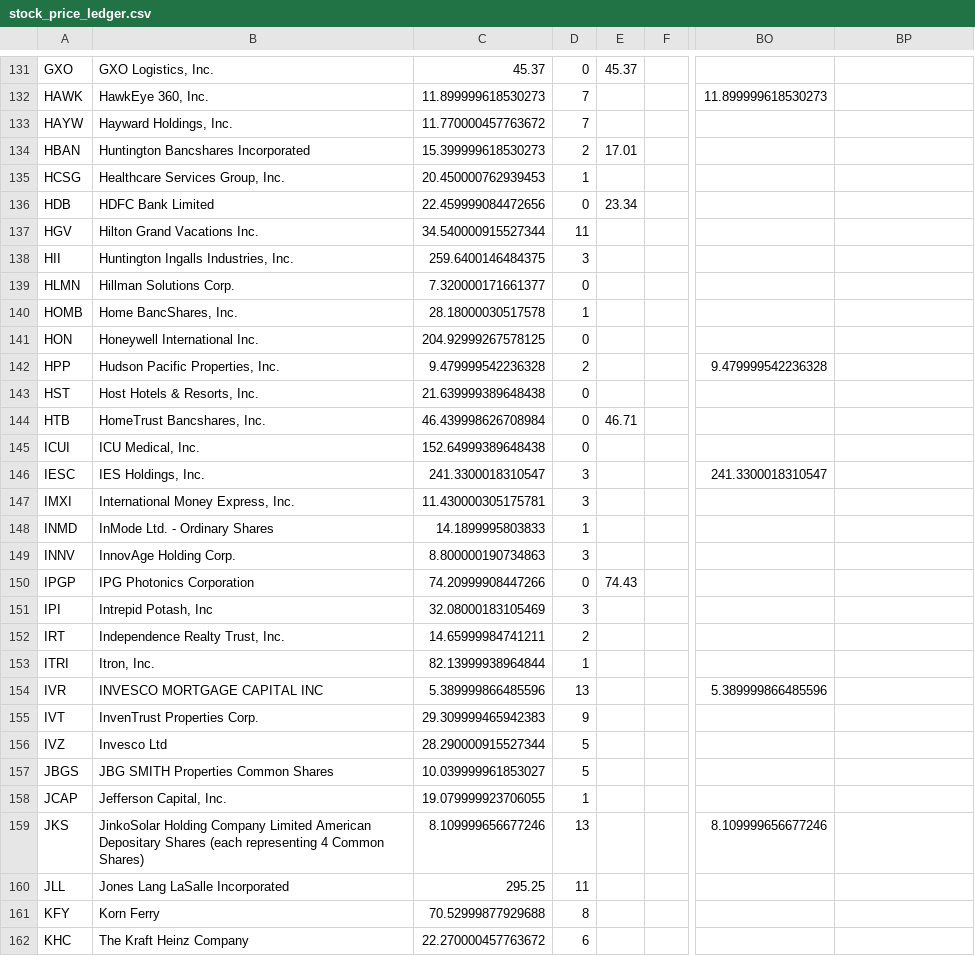
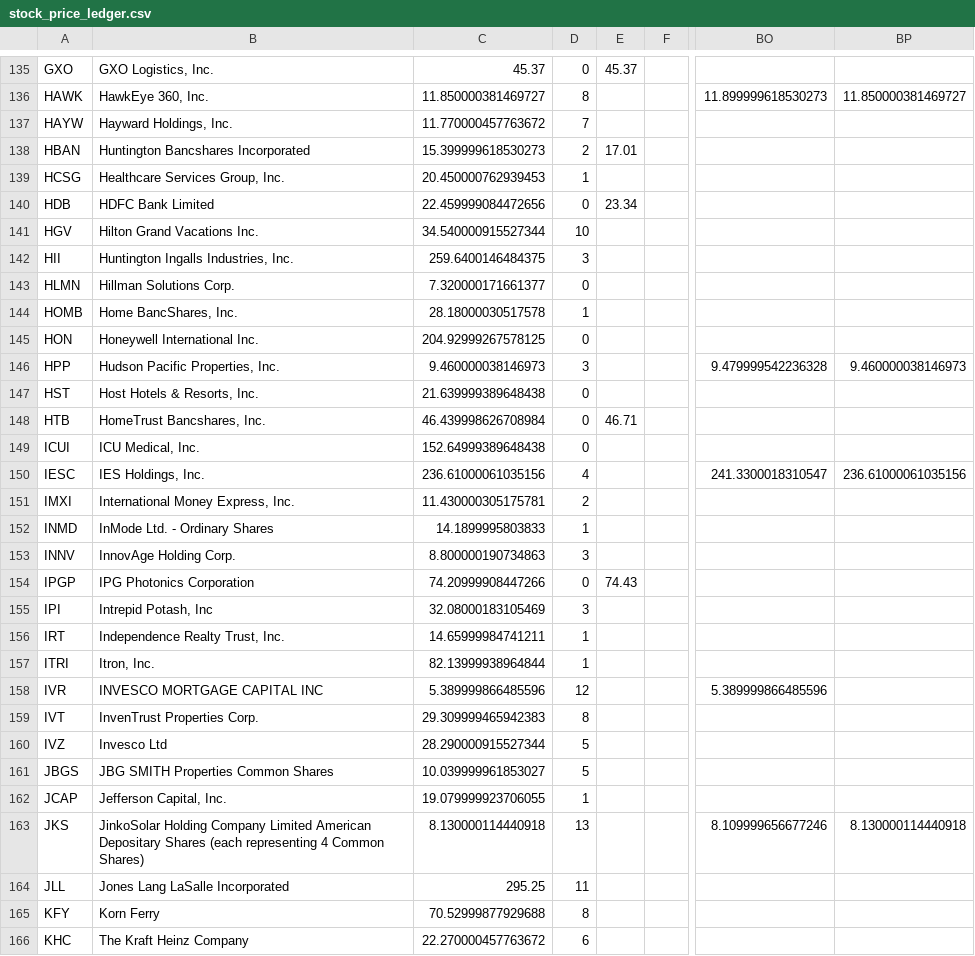
Before and after one commit to coop1st/stocks-research-pipeline, a CSV file: data/github_sync/daytrade_ledger/stock_price_ledger.csv, drawn as a sheet; only a part is shown, gaps mark what is left out; addresses are those after the commit; the diff covers the shown part only; the diff names each change by its address in the sheet, - before the commit and + after, or states it on an @@ line.

```diff
--- a/data/github_sync/daytrade_ledger/stock_price_ledger.csv
+++ b/data/github_sync/daytrade_ledger/stock_price_ledger.csv
-C136: 11.899999618530273
+C136: 11.850000381469727
-D136: 7
+D136: 8
-BP136: (empty)
+BP136: 11.850000381469727
-D141: 11
+D141: 10
-C146: 9.479999542236328
+C146: 9.460000038146973
-D146: 2
+D146: 3
-BP146: (empty)
+BP146: 9.460000038146973
-C150: 241.3300018310547
+C150: 236.61000061035156
-D150: 3
+D150: 4
-BP150: (empty)
+BP150: 236.61000061035156
-D151: 3
+D151: 2
-D156: 2
+D156: 1
-D158: 13
+D158: 12
-D159: 9
+D159: 8
-C163: 8.109999656677246
+C163: 8.130000114440918
-BP163: (empty)
+BP163: 8.130000114440918
```
Also changed, not shown: 5 added rows and 154 edited cells elsewhere in this file.
